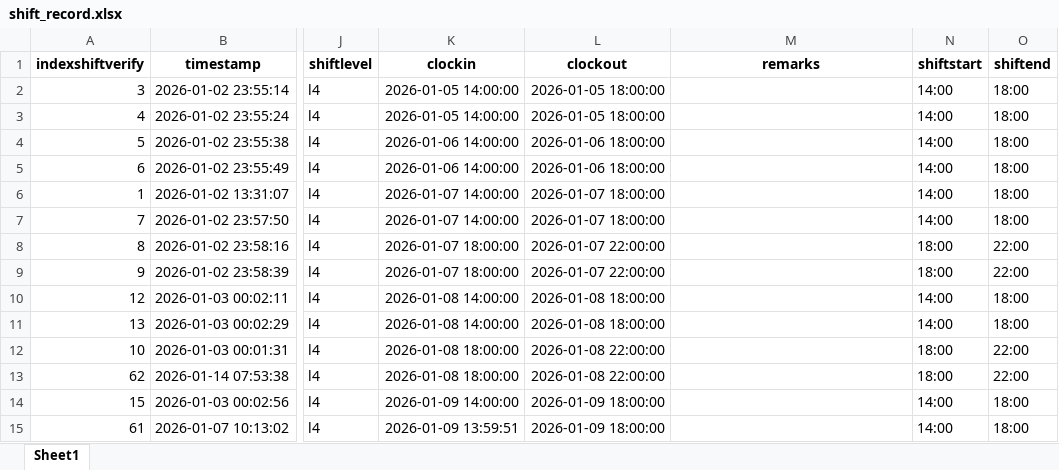
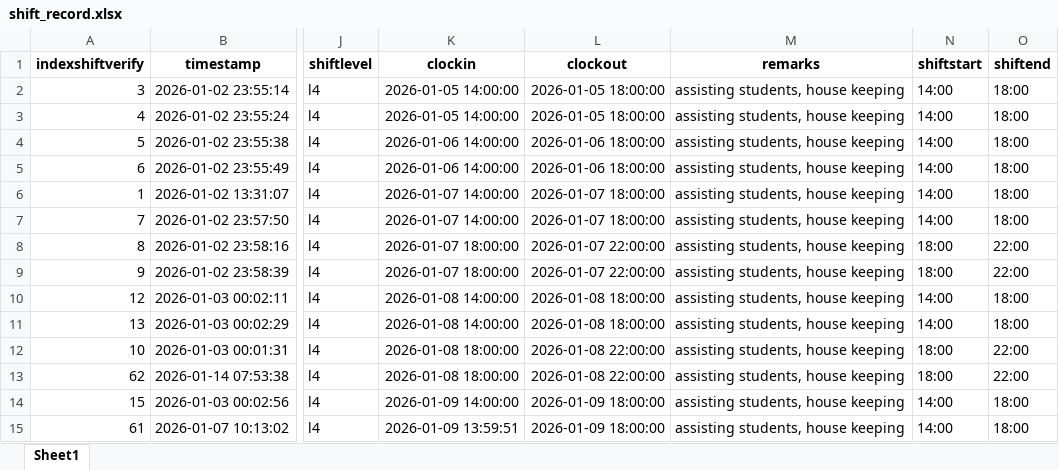
Before and after one commit to cyinggg/POD_StudentTalentWeb, an Excel workbook: data/shift_record.xlsx, sheet Sheet1, drawn as a sheet; only a part is shown, gaps mark what is left out; values as stored, in another font and other column widths than the file's, no borders; the diff covers the shown part only; the diff names each change by its address in the sheet, - before the commit and + after, or states it on an @@ line.

```diff
--- a/data/shift_record.xlsx (sheet Sheet1)
+++ b/data/shift_record.xlsx (sheet Sheet1)
-M2:M15 (remarks): (empty)
+M2:M15 (remarks): assisting students, house keeping
```
Also changed, not shown: 3 added rows and 88 edited cells elsewhere in this sheet, data/account.xlsx, data/shift_application.xlsx, 4 other files.
